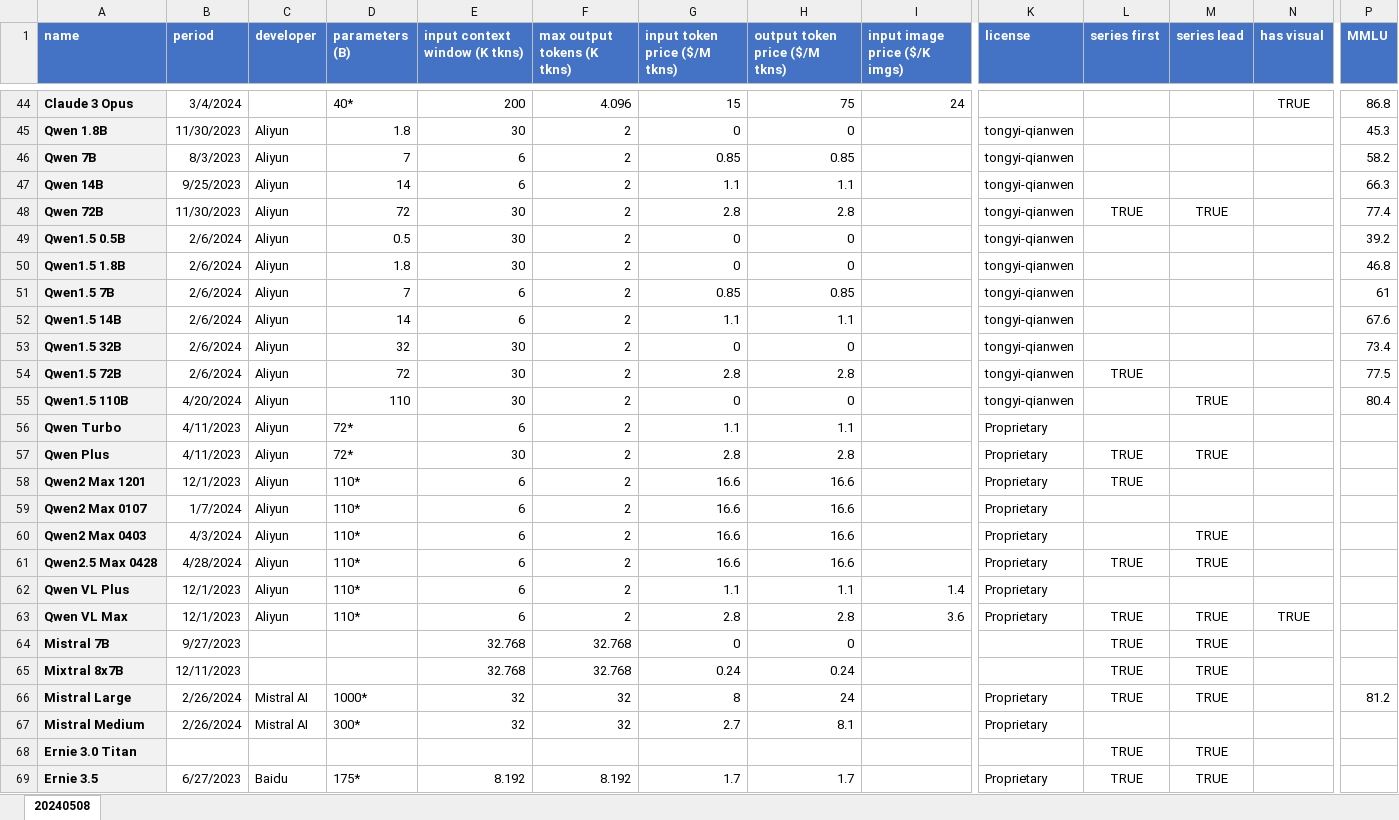
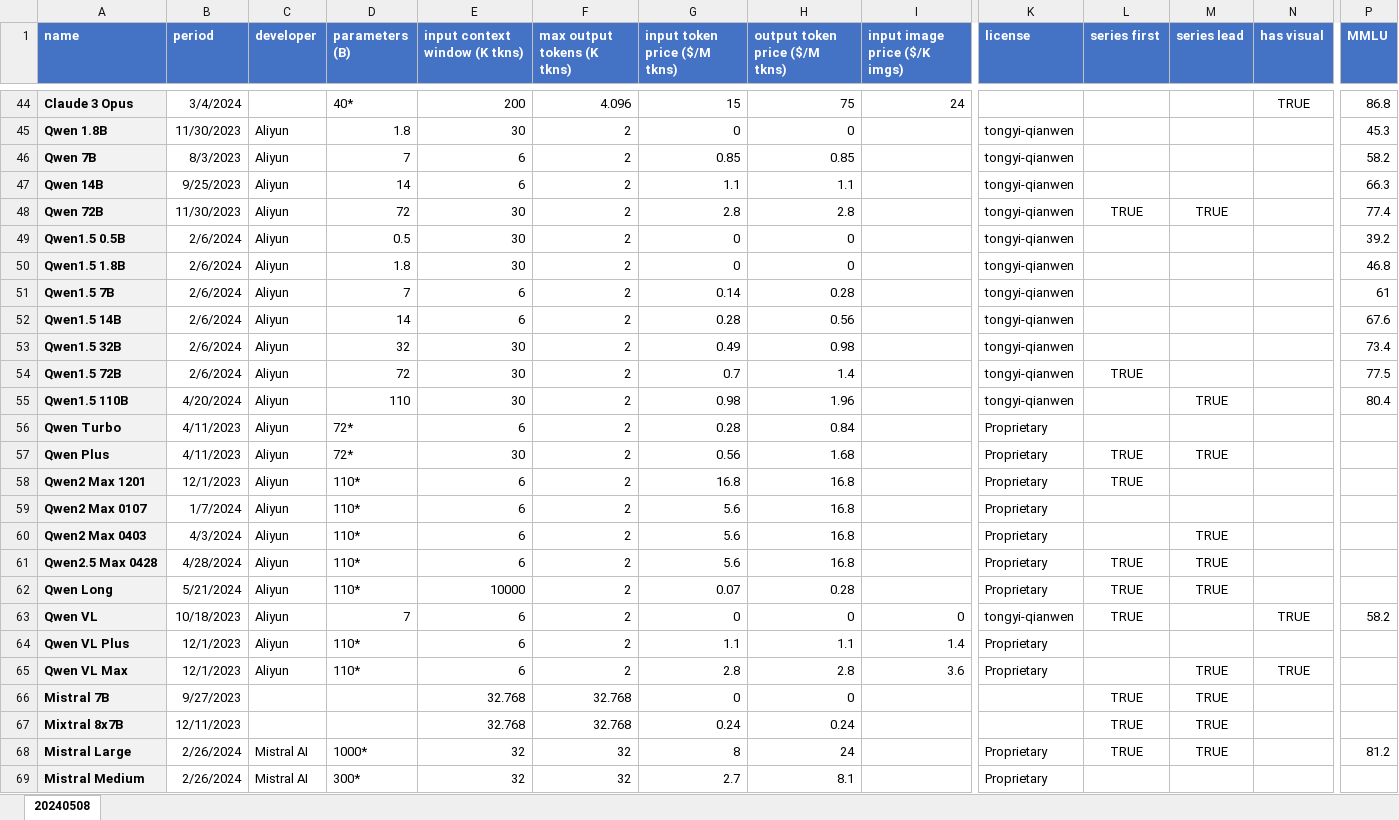
Before and after one commit to neilsun2009/BogoInsight, an Excel workbook: BogoInsight/crawlers/llm_additional_data.xlsx, sheet 20240508, drawn as a sheet; only a part is shown, gaps mark what is left out; the shorter side is filled out with more unchanged rows; values as stored, in another font and other column widths than the file's, no borders; addresses are those after the commit; rows hold the shown columns only; the diff names each change by its address in the sheet, - before the commit and + after, or states it on an @@ line.

Commit message:
feat(data): llm qwen update

```diff
--- a/BogoInsight/crawlers/llm_additional_data.xlsx (sheet 20240508)
+++ b/BogoInsight/crawlers/llm_additional_data.xlsx (sheet 20240508)
-G51 (input token price ($/M tkns)): 0.85
+G51 (input token price ($/M tkns)): 0.14
-H51 (output token price ($/M tkns)): 0.85
+H51 (output token price ($/M tkns)): 0.28
-G52 (input token price ($/M tkns)): 1.1
+G52 (input token price ($/M tkns)): 0.28
-H52 (output token price ($/M tkns)): 1.1
+H52 (output token price ($/M tkns)): 0.56
-G53 (input token price ($/M tkns)): 0
+G53 (input token price ($/M tkns)): 0.49
-H53 (output token price ($/M tkns)): 0
+H53 (output token price ($/M tkns)): 0.98
-G54 (input token price ($/M tkns)): 2.8
+G54 (input token price ($/M tkns)): 0.7
-H54 (output token price ($/M tkns)): 2.8
+H54 (output token price ($/M tkns)): 1.4
-G55 (input token price ($/M tkns)): 0
+G55 (input token price ($/M tkns)): 0.98
-H55 (output token price ($/M tkns)): 0
+H55 (output token price ($/M tkns)): 1.96
-G56 (input token price ($/M tkns)): 1.1
+G56 (input token price ($/M tkns)): 0.28
-H56 (output token price ($/M tkns)): 1.1
+H56 (output token price ($/M tkns)): 0.84
-G57 (input token price ($/M tkns)): 2.8
+G57 (input token price ($/M tkns)): 0.56
-H57 (output token price ($/M tkns)): 2.8
+H57 (output token price ($/M tkns)): 1.68
-G58 (input token price ($/M tkns)): 16.6
+G58 (input token price ($/M tkns)): 16.8
-H58:H61 (output token price ($/M tkns)): 16.6
+H58:H61 (output token price ($/M tkns)): 16.8
-G59:G61 (input token price ($/M tkns)): 16.6
+G59:G61 (input token price ($/M tkns)): 5.6
+row 62: Qwen Long | 5/21/2024 | Aliyun | 110* | 10000 | 2 | 0.07 | 0.28 |  | Proprietary | TRUE | TRUE
+row 63: Qwen VL | 10/18/2023 | Aliyun | 7 | 6 | 2 | 0 | 0 | 0 | tongyi-qianwen | TRUE |  | TRUE | 58.2
-L65 (series first): TRUE
+L65 (series first): (empty)
```
Also changed, not shown: 5 other files.
